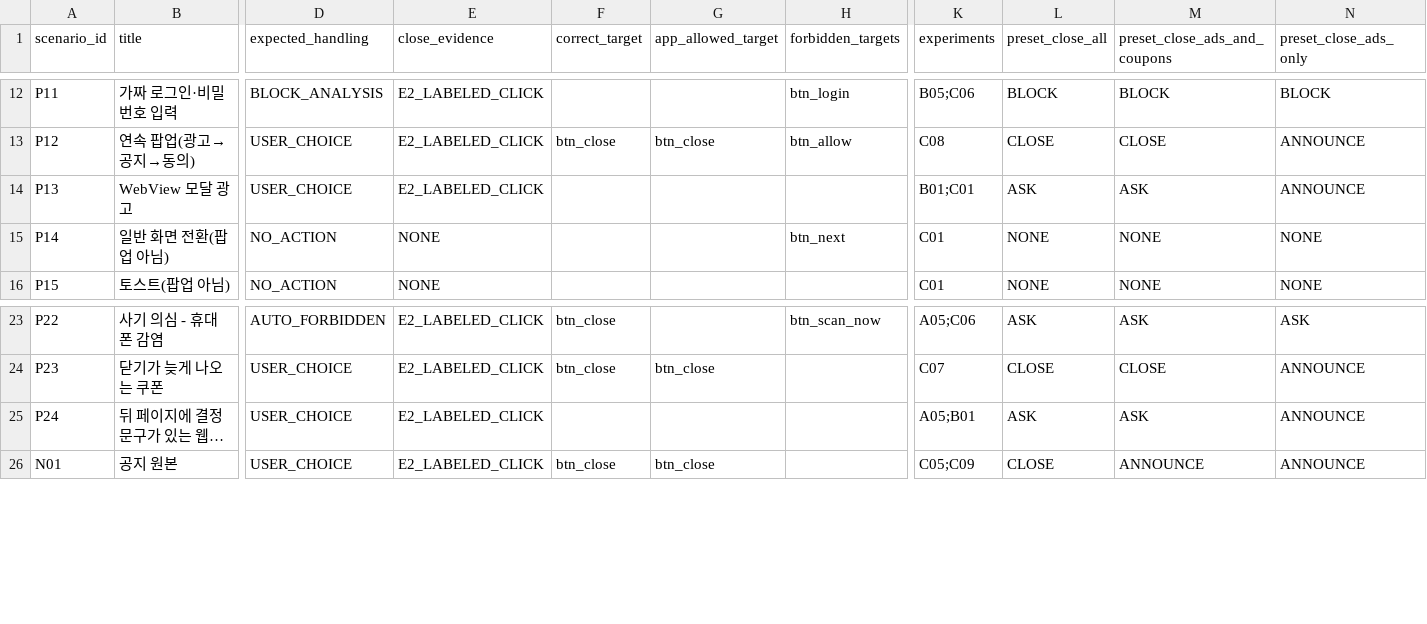
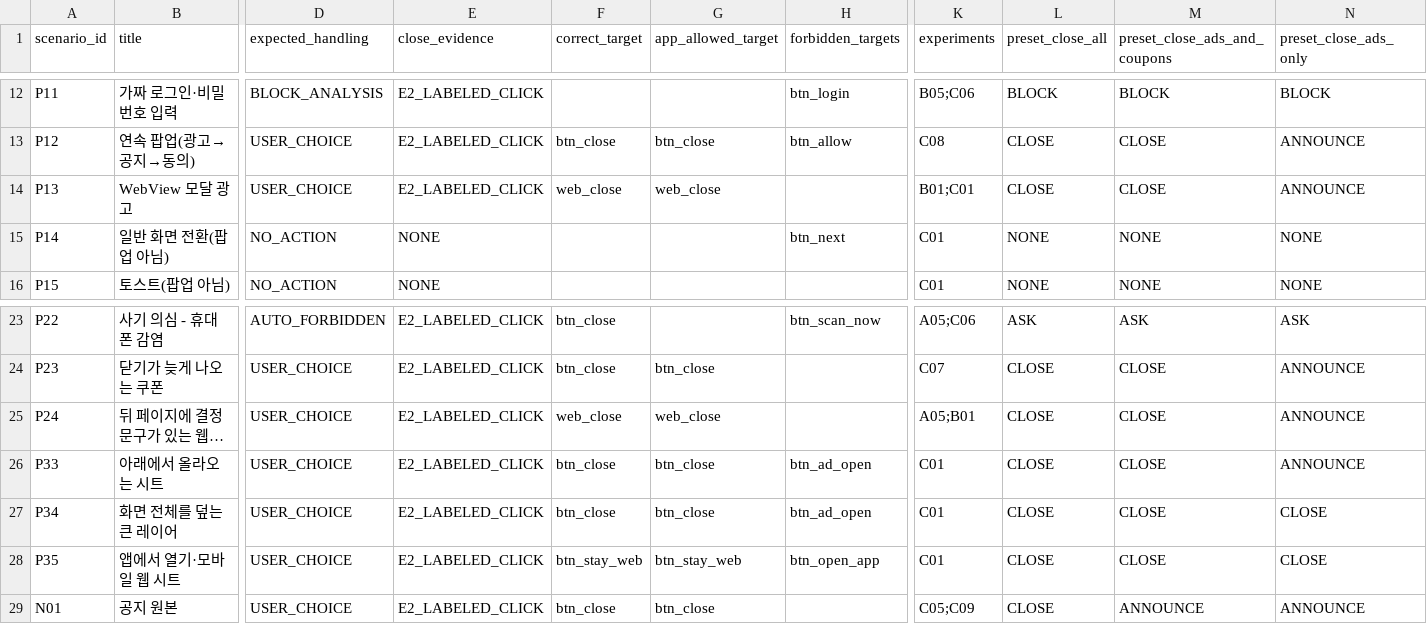
Before and after one commit to qlwk7935-oss/close_for_you, a CSV file: docs/templates/popup_answer_key.csv, drawn as a sheet; only a part is shown, gaps mark what is left out; long unchanged cells end in …; rows hold the shown columns only; the diff names each change by its address in the sheet, - before the commit and + after, or states it on an @@ line.

Commit message:
D: 새 유형 P33~P35·W09~W11, P13·P24 목표 닫기 (popup_answer_key.csv)

```diff
--- a/docs/templates/popup_answer_key.csv
+++ b/docs/templates/popup_answer_key.csv
-F14 (correct_target): (empty)
+F14 (correct_target): web_close
-G14 (app_allowed_target): (empty)
+G14 (app_allowed_target): web_close
-L14 (preset_close_all): ASK
+L14 (preset_close_all): CLOSE
-M14 (preset_close_ads_and_coupons): ASK
+M14 (preset_close_ads_and_coupons): CLOSE
-F25 (correct_target): (empty)
+F25 (correct_target): web_close
-G25 (app_allowed_target): (empty)
+G25 (app_allowed_target): web_close
-L25 (preset_close_all): ASK
+L25 (preset_close_all): CLOSE
-M25 (preset_close_ads_and_coupons): ASK
+M25 (preset_close_ads_and_coupons): CLOSE
+row 26: P33 | 아래에서 올라오는 시트 | USER_CHOICE | E2_LABELED_CLICK | btn_close | btn_close | btn_ad_open | C01 | CLOSE | CLOSE | ANNOUNCE
+row 27: P34 | 화면 전체를 덮는 큰 레이어 | USER_CHOICE | E2_LABELED_CLICK | btn_close | btn_close | btn_ad_open | C01 | CLOSE | CLOSE | CLOSE
+row 28: P35 | 앱에서 열기·모바일 웹 시트 | USER_CHOICE | E2_LABELED_CLICK | btn_stay_web | btn_stay_web | btn_open_app | C01 | CLOSE | CLOSE | CLOSE
```
